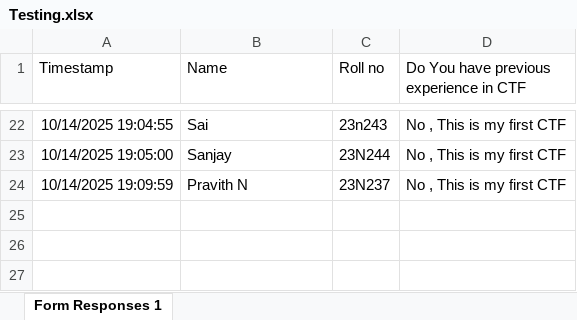
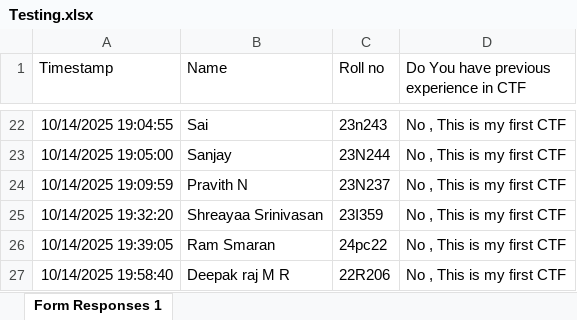
Before and after one commit to Pravith1/ctf_backend, an Excel workbook: data/Testing.xlsx, sheet Form Responses 1, drawn as a sheet; only a part is shown, gaps mark what is left out; values as stored, in another font and other column widths than the file's, no borders; charts and pictures and table styles not drawn; the diff names each change by its address in the sheet, - before the commit and + after, or states it on an @@ line.

Commit message:
updated excel

```diff
--- a/data/Testing.xlsx (sheet Form Responses 1)
+++ b/data/Testing.xlsx (sheet Form Responses 1)
+row 25: 10/14/2025 19:32:20 | Shreayaa Srinivasan | 23I359 | No , This is my first CTF
+row 26: 10/14/2025 19:39:05 | Ram Smaran | 24pc22 | No , This is my first CTF
+row 27: 10/14/2025 19:58:40 | Deepak raj M R | 22R206 | No , This is my first CTF
```
